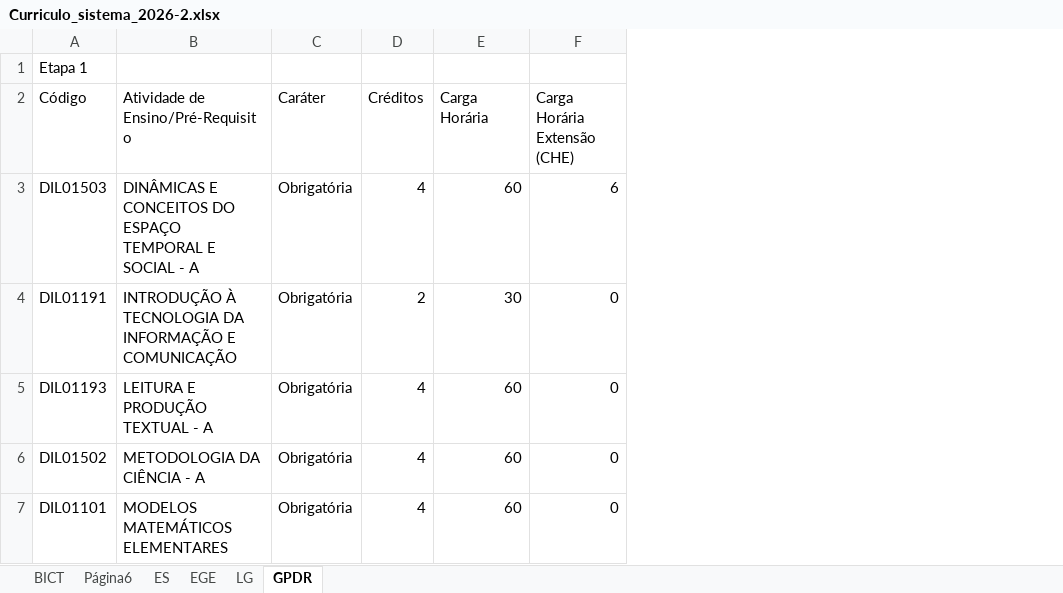
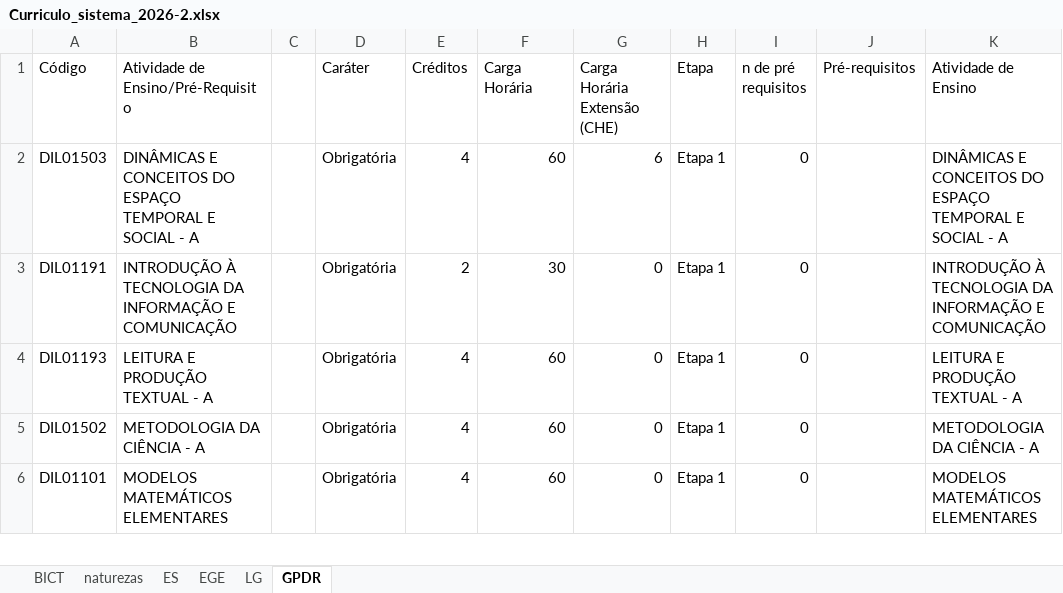
Before and after one commit to danidietz/curriculos-ufrgs, an Excel workbook: data/Curriculo_sistema_2026-2.xlsx, sheet GPDR, drawn as a sheet; only a part is shown; values as stored, in another font and other column widths than the file's, no cell formats; charts and pictures not drawn; removed rows and columns are numbered as before the commit, all else as after; the diff covers the shown part only; the diff names each change by its address in the sheet, - before the commit and + after, or states it on an @@ line.

```diff
--- a/data/Curriculo_sistema_2026-2.xlsx (sheet GPDR)
+++ b/data/Curriculo_sistema_2026-2.xlsx (sheet GPDR)
-sheet tab: Página6
+sheet tab: naturezas
+column C, empty
+column H (Etapa), rows 2-6: all Etapa 1
+column I (n de pré requisitos), rows 2-6: all 0
+column J (Pré-requisitos), empty
+column K (Atividade de Ensino), rows 2-6: DINÂMICAS E CONCEITOS DO ESPAÇO TEMPORAL E SOCIAL - A | INTRODUÇÃO À TECNOLOGIA DA INFORMAÇÃO E COMUNICAÇÃO | LEITURA E PRODUÇÃO TEXTUAL - A | METODOLOGIA DA CIÊNCIA - A | MODELOS MATEMÁTICOS ELEMENTARES
-row 1: Etapa 1
```
Also changed, not shown: 49 removed rows elsewhere in this sheet, sheet LG, sheet EGE, sheet ES, sheet BICT, cell formats, 8 other files.
